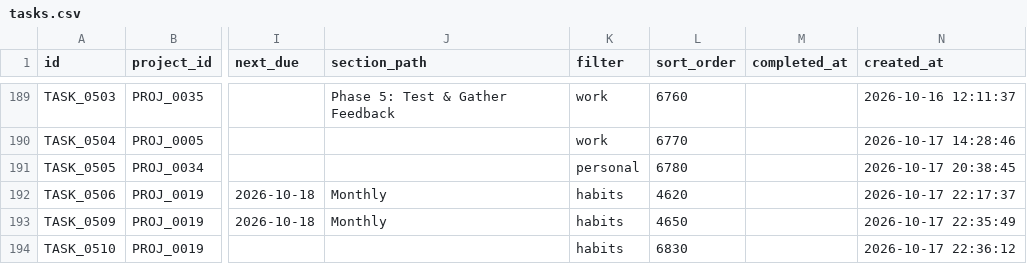
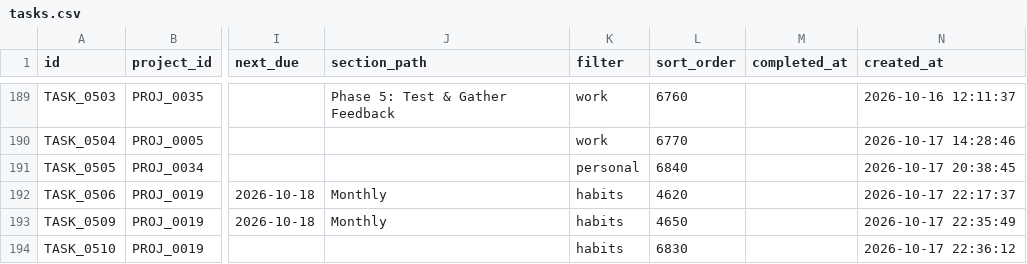
Before and after one commit to duducm2/scripts, a CSV file: tasks/data/tasks.csv, drawn as a sheet; only a part is shown, gaps mark what is left out; the diff covers the shown part only; the diff names each change by its address in the sheet, - before the commit and + after, or states it on an @@ line.

```diff
--- a/tasks/data/tasks.csv
+++ b/tasks/data/tasks.csv
-L191 (sort_order): 6780
+L191 (sort_order): 6840
```
Also changed, not shown: 1 added row and 3 edited cells elsewhere in this file, tasks/data/info_points.csv, 6 other files.
